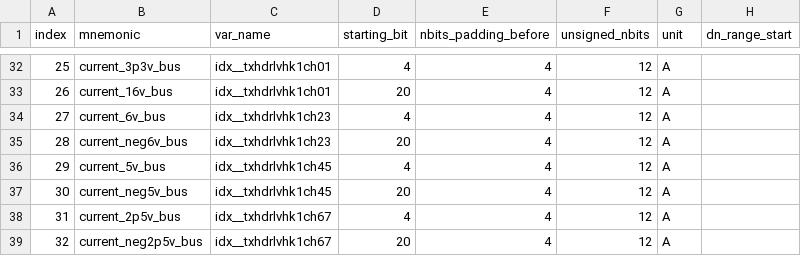
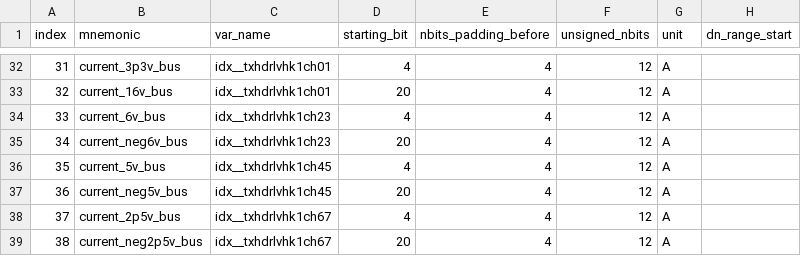
Before and after one commit to IMAP-Science-Operations-Center/imap_processing, a CSV file: imap_processing/idex/idex_variable_unpacking_and_eu_conversion.csv, drawn as a sheet; only a part is shown, gaps mark what is left out; the diff covers the shown part only; the diff names each change by its address in the sheet, - before the commit and + after, or states it on an @@ line.

```diff
--- a/imap_processing/idex/idex_variable_unpacking_and_eu_conversion.csv
+++ b/imap_processing/idex/idex_variable_unpacking_and_eu_conversion.csv
-A32 (index): 25
+A32 (index): 31
-A33 (index): 26
+A33 (index): 32
-A34 (index): 27
+A34 (index): 33
-A35 (index): 28
+A35 (index): 34
-A36 (index): 29
+A36 (index): 35
-A37 (index): 30
+A37 (index): 36
-A38 (index): 31
+A38 (index): 37
-A39 (index): 32
+A39 (index): 38
```
Also changed, not shown: 27 edited cells elsewhere in this file.
